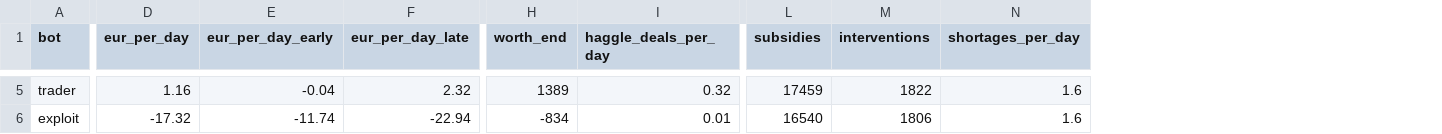
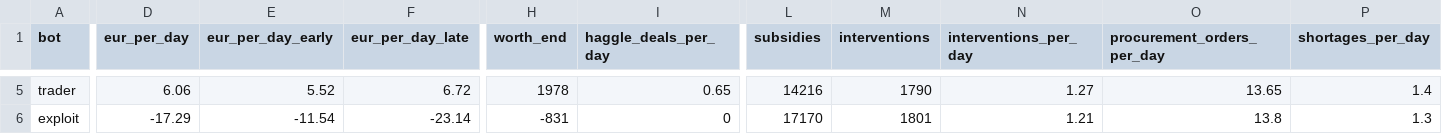
Before and after one commit to NicolasDabek/CommerceGame, a CSV file: reports/sim-bots.csv, drawn as a sheet; only a part is shown, gaps mark what is left out; addresses are those after the commit; the diff covers the shown part only; the diff names each change by its address in the sheet, - before the commit and + after, or states it on an @@ line.

Commit message:
GD passe 4 : marge de marchandage, tests déterministes, crédit contrat, Comptoir moins interventionniste
- Négociation : marge personnelle plafonnée à 8 %, puis lot entier (+2 %), argument et « bon client »
  (max 0,5 %) ajoutés, plafond absolu 11 % ; test confiance 1.
- Tests : Math.random seedé (mulberry32(1234)) dans makeGame, restauré ; npm run test:stress
  (v7 × 100, option --vary).
- Crédit : prêt adossé à un contrat ouvert → taux −30 % (UI « Pour un contrat ») ; stock saisi
  au prix courant ; robot trader : prêts contrat répétés, 4 tours/jour.
- Comptoir : régulation seulement si écart > 15 % deux jours de suite ; lot 3, commande publique
  après 4 jours, plafond de trésorerie 5 000 € ; stats regulations / procureOrders (+ colonnes CSV).
- Contrats : prime de démarrage +20 % sur les 3 premiers contrats au rang 0–1 ; primes payées
  par le Comptoir quand il le peut.
- npm start : serveur statique local sans dépendance (scripts/serve.mjs).
- reports/sim-bots.csv régénéré (5 graines).

```diff
--- a/reports/sim-bots.csv
+++ b/reports/sim-bots.csv
+column N (interventions_per_day), rows 5-6: 1.27 | 1.21
+column O (procurement_orders_per_day), rows 5-6: 13.65 | 13.8
-D5 (eur_per_day): 1.16
+D5 (eur_per_day): 6.06
-E5 (eur_per_day_early): -0.04
+E5 (eur_per_day_early): 5.52
-F5 (eur_per_day_late): 2.32
+F5 (eur_per_day_late): 6.72
-H5 (worth_end): 1389
+H5 (worth_end): 1978
-I5 (haggle_deals_per_day): 0.32
+I5 (haggle_deals_per_day): 0.65
-L5 (subsidies): 17459
+L5 (subsidies): 14216
-M5 (interventions): 1822
+M5 (interventions): 1790
-P5 (shortages_per_day): 1.6
+P5 (shortages_per_day): 1.4
-D6 (eur_per_day): -17.32
+D6 (eur_per_day): -17.29
-E6 (eur_per_day_early): -11.74
+E6 (eur_per_day_early): -11.54
-F6 (eur_per_day_late): -22.94
+F6 (eur_per_day_late): -23.14
-H6 (worth_end): -834
+H6 (worth_end): -831
-I6 (haggle_deals_per_day): 0.01
+I6 (haggle_deals_per_day): 0
-L6 (subsidies): 16540
+L6 (subsidies): 17170
-M6 (interventions): 1806
+M6 (interventions): 1801
-P6 (shortages_per_day): 1.6
+P6 (shortages_per_day): 1.3
```
Also changed, not shown: 52 edited cells elsewhere in this file, 23 other files.
